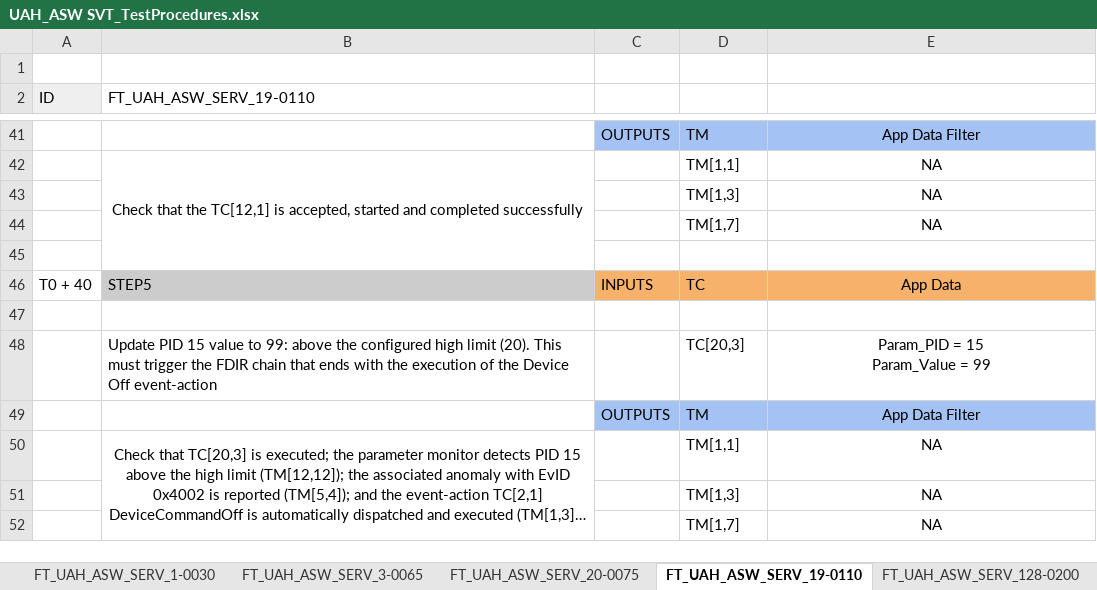
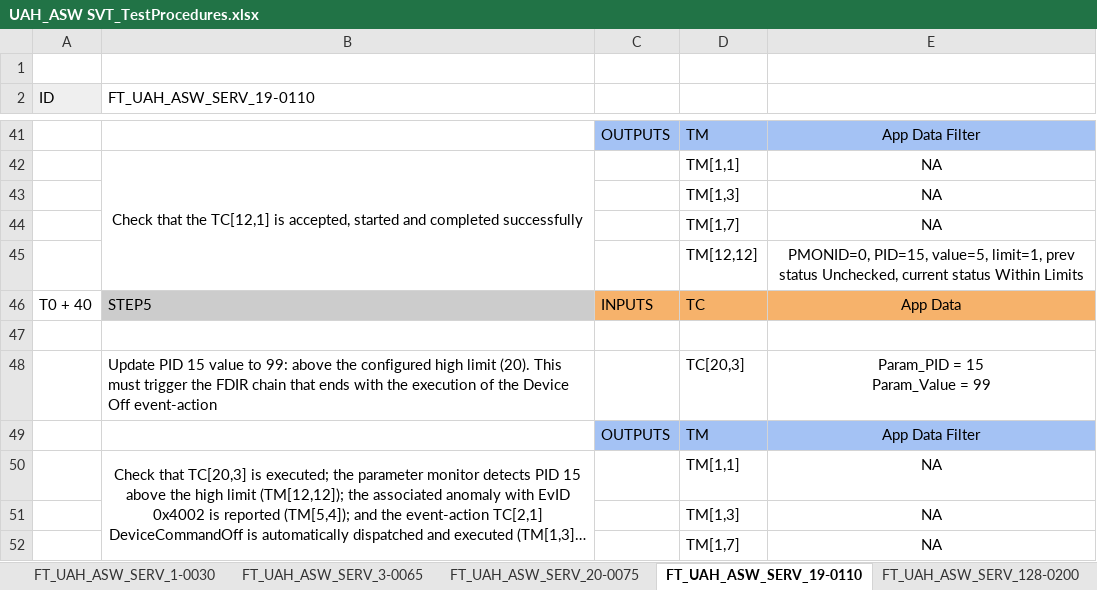
Before and after one commit to anamacarenaizquierdo/obdh_proy_26_AnaMacarena_Izquierdo, an Excel workbook: DJF/FTs/UAH_ASW SVT_TestProcedures.xlsx, sheet FT_UAH_ASW_SERV_19-0110, drawn as a sheet; only a part is shown, gaps mark what is left out; long unchanged cells end in …; values as stored, in another font and other column widths than the file's, no borders; the diff names each change by its address in the sheet, - before the commit and + after, or states it on an @@ line.

```diff
--- a/DJF/FTs/UAH_ASW SVT_TestProcedures.xlsx (sheet FT_UAH_ASW_SERV_19-0110)
+++ b/DJF/FTs/UAH_ASW SVT_TestProcedures.xlsx (sheet FT_UAH_ASW_SERV_19-0110)
-row 45: (empty)
+row 45:  |  |  | TM[12,12] | PMONID=0, PID=15, value=5, limit=1, prev status Unchecked, current status Within Limits
```
Also changed, not shown: 1 other file.
